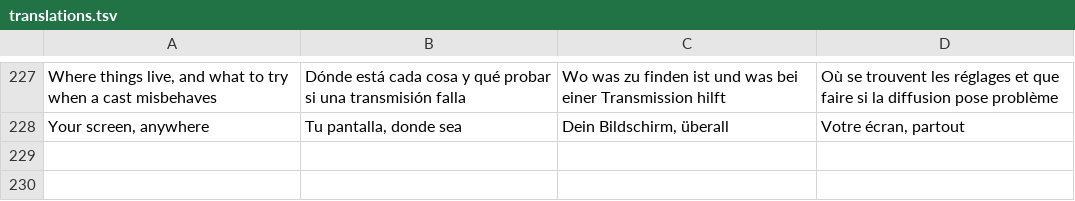
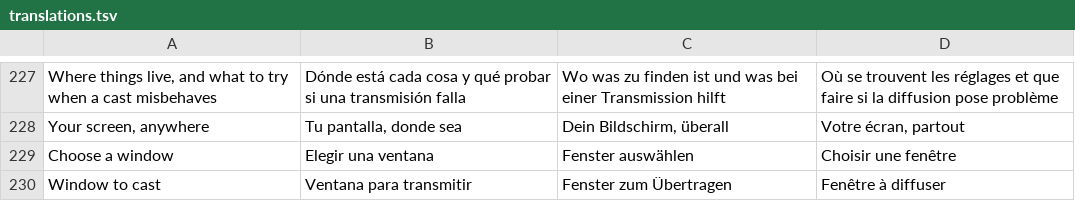
Before and after one commit to vindeckyy/CastMirror, a TSV file: app/winui/Strings/translations.tsv, drawn as a sheet; only a part is shown, gaps mark what is left out; the diff names each change by its address in the sheet, - before the commit and + after, or states it on an @@ line.

Commit message:
fix(winui): translate the window picker strings
"Choose a window" and "Window to cast" were added without rows in translations.tsv,
so tests/winui failed EveryXamlStringIsTranslatedInEveryLanguage. Add es, de and fr
rows and regenerate the JSON.

```diff
--- a/app/winui/Strings/translations.tsv
+++ b/app/winui/Strings/translations.tsv
+row 229: Choose a window | Elegir una ventana | Fenster auswählen | Choisir une fenêtre
+row 230: Window to cast | Ventana para transmitir | Fenster zum Übertragen | Fenêtre à diffuser
```
Also changed, not shown: 3 other files.
